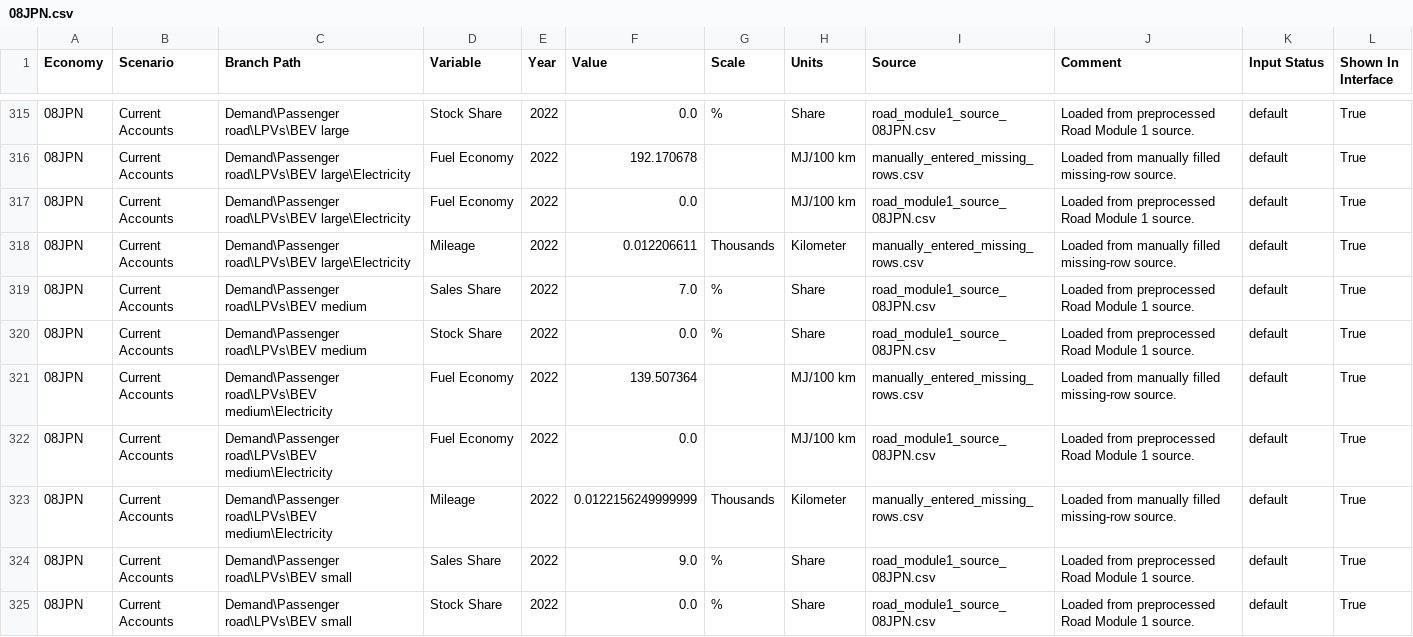
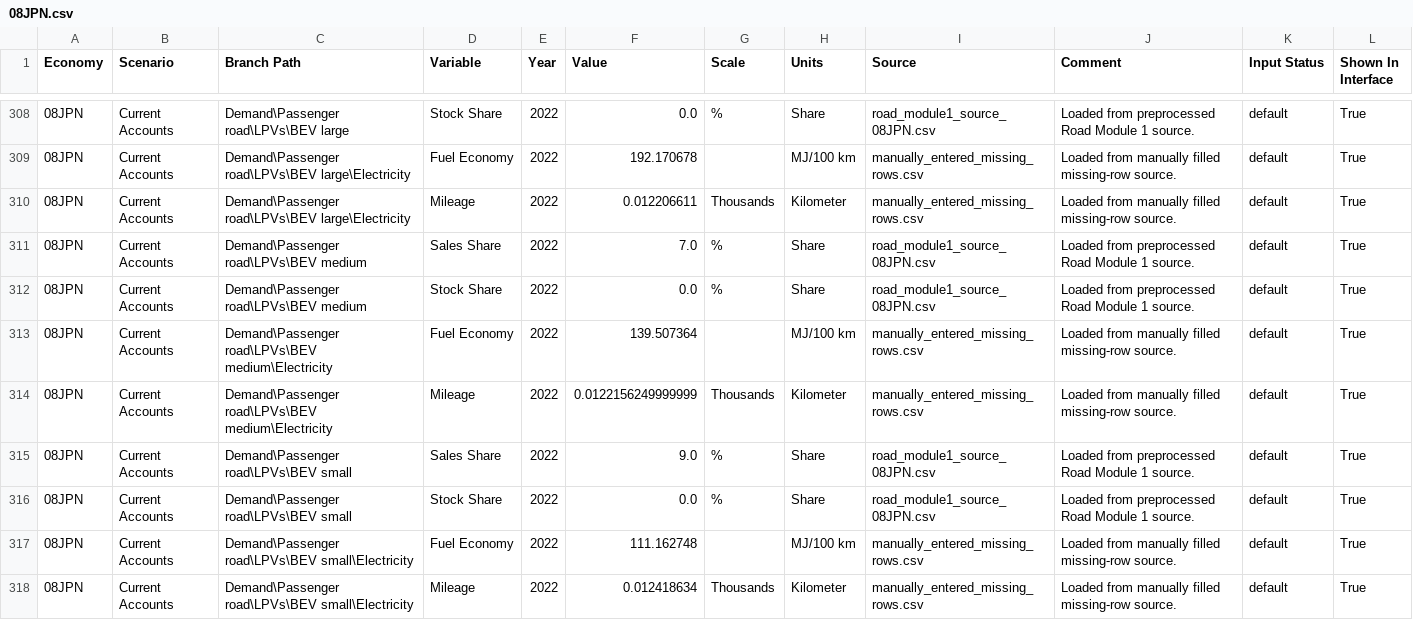
Before and after one commit to H3yfinn/road_model_inputs_interface, a CSV file: front-end/road-module1-static/v2026_06_05_road_module1_sources/08JPN.csv, drawn as a sheet; only a part is shown, gaps mark what is left out; the shorter side is filled out with more unchanged rows; the diff covers the shown part only.

```diff
--- a/front-end/road-module1-static/v2026_06_05_road_module1_sources/08JPN.csv
+++ b/front-end/road-module1-static/v2026_06_05_road_module1_sources/08JPN.csv
@@ -316,3 +309,2 @@ Economy,Scenario,Branch Path,Variable,Year,Value,Scale,Units,Source,Comment,Inpu
 08JPN,Current Accounts,Demand\Passenger road\LPVs\BEV large\Electricity,Fuel Economy,2022,192.170678,,MJ/100 km,manually_entered_missing_rows.csv,Loaded from manually filled missing-row source.,default,True
-08JPN,Current Accounts,Demand\Passenger road\LPVs\BEV large\Electricity,Fuel Economy,2022,0.0,,MJ/100 km,road_module1_source_08JPN.csv,Loaded from preprocessed Road Module 1 source.,default,True
 08JPN,Current Accounts,Demand\Passenger road\LPVs\BEV large\Electricity,Mileage,2022,0.012206611,Thousands,Kilometer,manually_entered_missing_rows.csv,Loaded from manually filled missing-row source.,default,True
@@ -321,3 +313,2 @@ Economy,Scenario,Branch Path,Variable,Year,Value,Scale,Units,Source,Comment,Inpu
 08JPN,Current Accounts,Demand\Passenger road\LPVs\BEV medium\Electricity,Fuel Economy,2022,139.507364,,MJ/100 km,manually_entered_missing_rows.csv,Loaded from manually filled missing-row source.,default,True
-08JPN,Current Accounts,Demand\Passenger road\LPVs\BEV medium\Electricity,Fuel Economy,2022,0.0,,MJ/100 km,road_module1_source_08JPN.csv,Loaded from preprocessed Road Module 1 source.,default,True
 08JPN,Current Accounts,Demand\Passenger road\LPVs\BEV medium\Electricity,Mileage,2022,0.0122156249999999,Thousands,Kilometer,manually_entered_missing_rows.csv,Loaded from manually filled missing-row source.,default,True
```
Also changed, not shown: 15 removed rows elsewhere in this file, front-end/road-module1-static/v2026_06_05_road_module1_sources/07INA.csv, front-end/road-module1-static/v2026_06_05_road_module1_sources/10MAS.csv, 25 other files.
